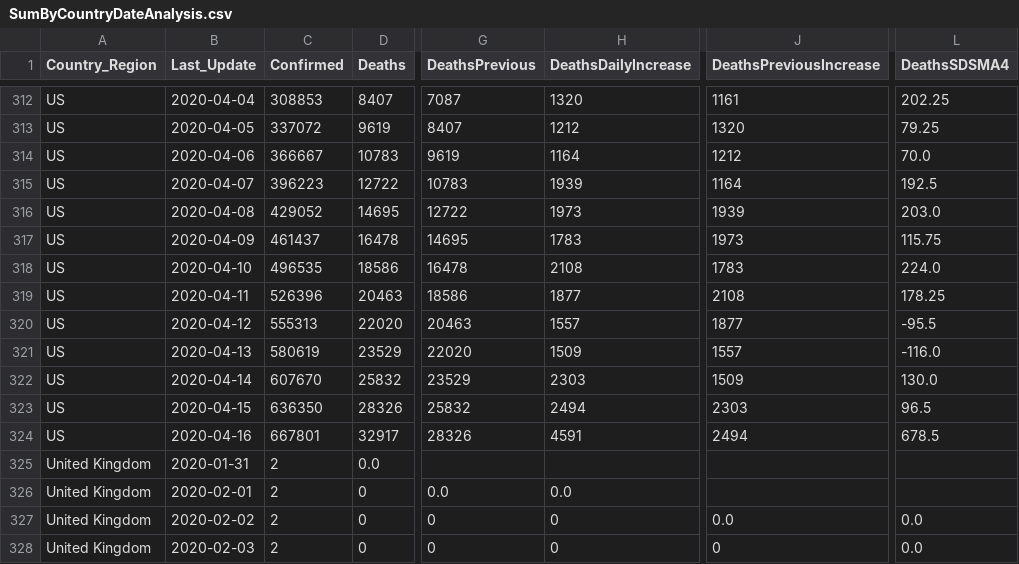
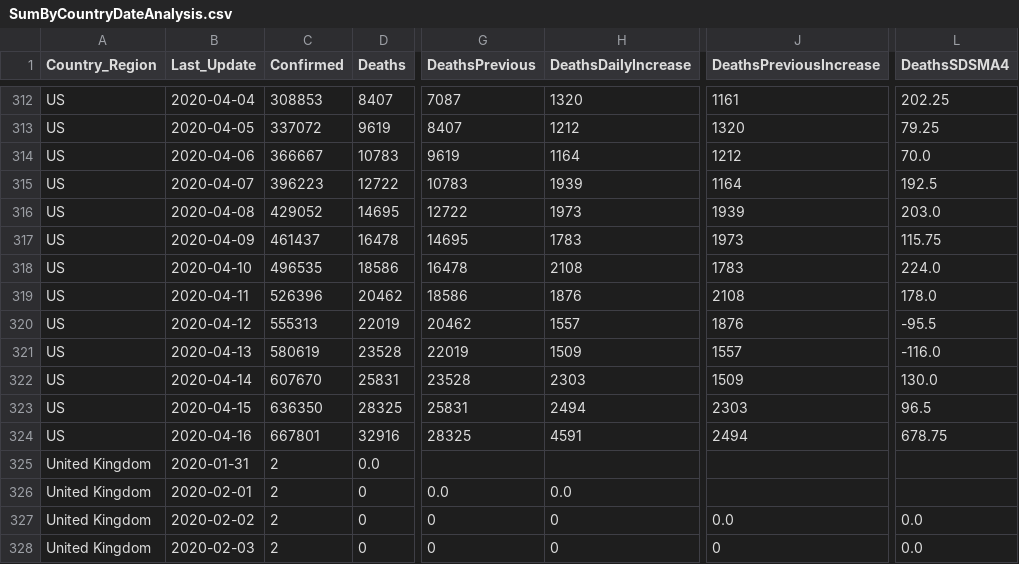
Before and after one commit to jclark017/COVID-19, a CSV file: sql/SumByCountryDateAnalysis.csv, drawn as a sheet; only a part is shown, gaps mark what is left out; the diff names each change by its address in the sheet, - before the commit and + after, or states it on an @@ line.

```diff
--- a/sql/SumByCountryDateAnalysis.csv
+++ b/sql/SumByCountryDateAnalysis.csv
-D319 (Deaths): 20463
+D319 (Deaths): 20462
-H319 (DeathsDailyIncrease): 1877
+H319 (DeathsDailyIncrease): 1876
-L319 (DeathsSDSMA4): 178.25
+L319 (DeathsSDSMA4): 178.0
-D320 (Deaths): 22020
+D320 (Deaths): 22019
-G320 (DeathsPrevious): 20463
+G320 (DeathsPrevious): 20462
-J320 (DeathsPreviousIncrease): 1877
+J320 (DeathsPreviousIncrease): 1876
-D321 (Deaths): 23529
+D321 (Deaths): 23528
-G321 (DeathsPrevious): 22020
+G321 (DeathsPrevious): 22019
-D322 (Deaths): 25832
+D322 (Deaths): 25831
-G322 (DeathsPrevious): 23529
+G322 (DeathsPrevious): 23528
-D323 (Deaths): 28326
+D323 (Deaths): 28325
-G323 (DeathsPrevious): 25832
+G323 (DeathsPrevious): 25831
-D324 (Deaths): 32917
+D324 (Deaths): 32916
-G324 (DeathsPrevious): 28326
+G324 (DeathsPrevious): 28325
-L324 (DeathsSDSMA4): 678.5
+L324 (DeathsSDSMA4): 678.75
```
Also changed, not shown: sql/SumByCountryStateDateAnalysis.csv, 1 other file.
